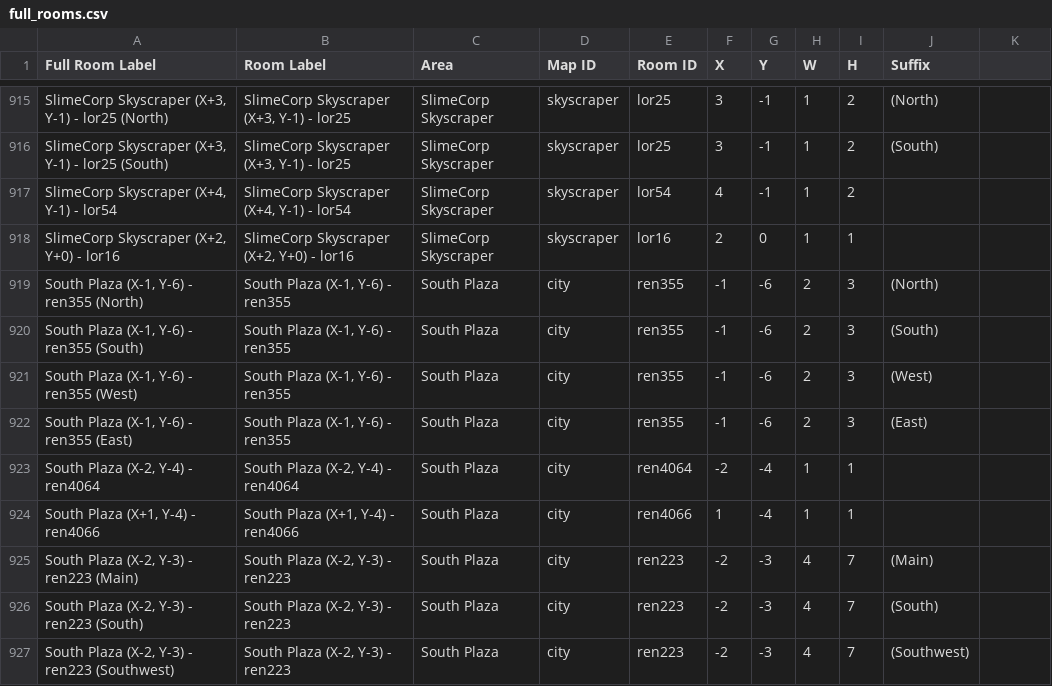
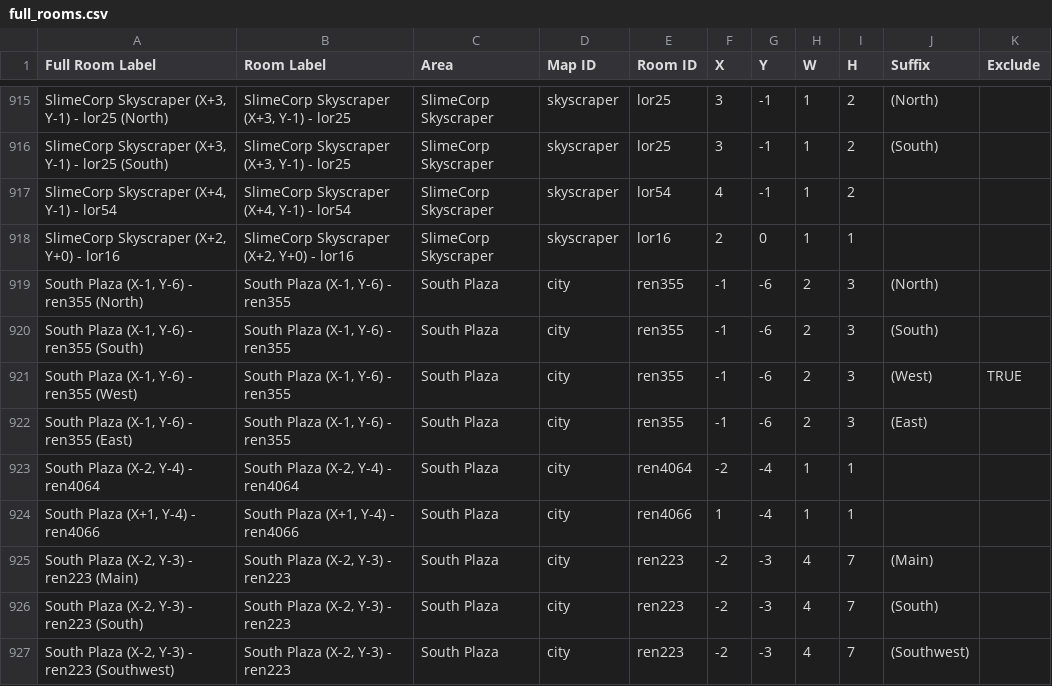
Before and after one commit to CertifiedPyro/Archipelago, a CSV file: worlds/pipistrello/data/full_rooms.csv, drawn as a sheet; only a part is shown, gaps mark what is left out; the diff names each change by its address in the sheet, - before the commit and + after, or states it on an @@ line.

Commit message:
Allow rooms to be excluded

```diff
--- a/worlds/pipistrello/data/full_rooms.csv
+++ b/worlds/pipistrello/data/full_rooms.csv
-K1: (empty)
+K1: Exclude
-K921 (Exclude): (empty)
+K921 (Exclude): TRUE
```
Also changed, not shown: 2 other files.
